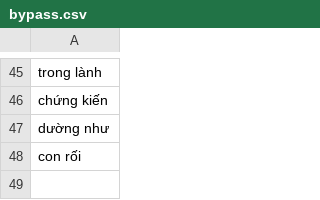
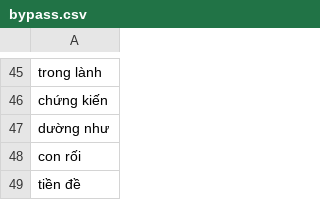
Before and after one commit to maduc238/viet_to_tay, a CSV file: dictionary/bypass.csv, drawn as a sheet; only a part is shown, gaps mark what is left out; the diff names each change by its address in the sheet, - before the commit and + after, or states it on an @@ line.

```diff
--- a/dictionary/bypass.csv
+++ b/dictionary/bypass.csv
+row 49: tiền đề
```
Also changed, not shown: 2 other files.
